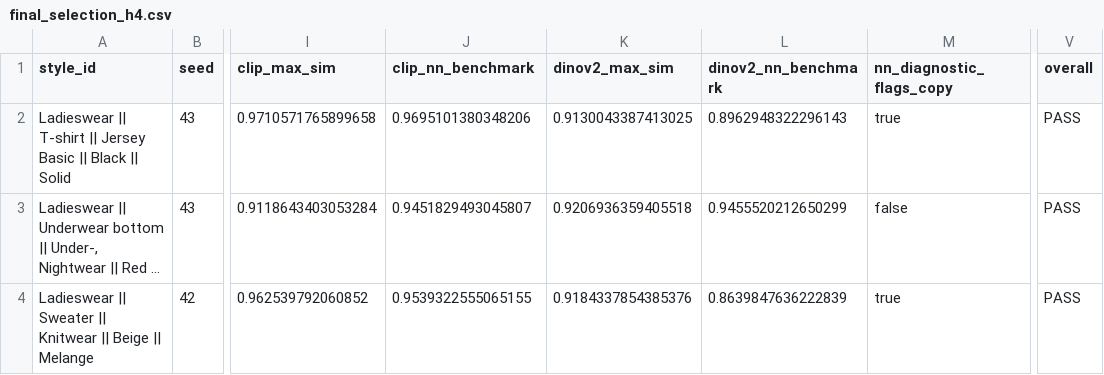
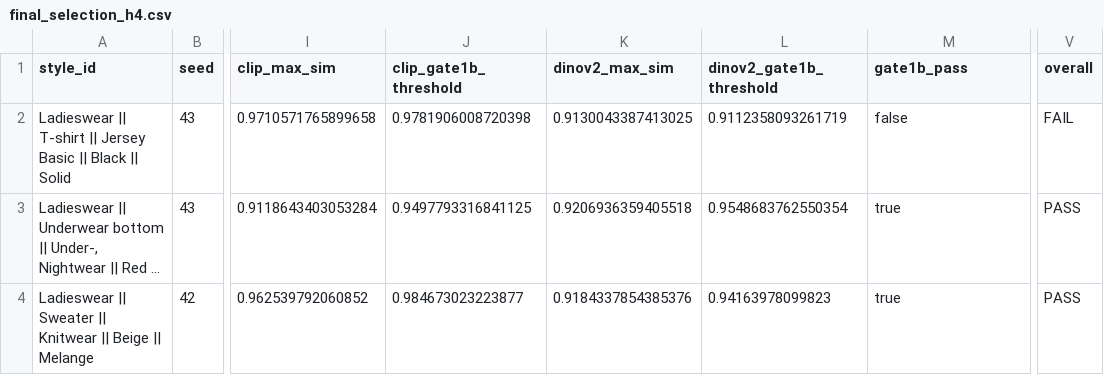
Before and after one commit to gaurav-gandhi-2411/next-season-styles, a CSV file: reports/tables/final_selection_h4.csv, drawn as a sheet; only a part is shown, gaps mark what is left out; long unchanged cells end in …; the diff names each change by its address in the sheet, - before the commit and + after, or states it on an @@ line.

Commit message:
feat(eval): label-shuffle leakage control (K1) and calibrated nearest-reference Gate 1b (K2)
K1: forward target permuted across styles within each origin, L2 model retrained
on shuffled labels through the committed expanding-window path (same locked
config, same 12 test origins), scored against TRUE test labels. 3 seeds: 0 hits
in 108 picks (Hit@3-in-top20 0.000 vs random floor 0.004, Spearman -0.012, NDCG@10
0.396 vs floor 0.398). The unshuffled positive control through the same scratch
path reproduces the committed 0.722 / 0.500 / 0.803 / 0.900 exactly. Writes only
reports/tables/label_shuffle_control.csv; no committed model or table touched.

K2: the clone control showed Gate 1 (mean over references) passes an exact copy.
Gate 1b = p90 of the real-article nearest-sibling similarity (leave-one-out, per
style and space), through the same within_style_novelty_pass. Declared before
scoring: the clone must fail (it does, in all 3 styles) and thresholds are not
adjusted after seeing the finals. Finals: underwear PASS, sweater PASS, T-shirt
FAIL on DINOv2 (0.913 vs 0.911; CLIP passes). With n=4-6 the p90 equals the max
real nearest-sibling value (mutual-NN pairs); recorded in SKILL.md.

evidence_chain.png and final_selection_h4.csv now include Gate 1b; the T-shirt
verdict changes from PASS to FAIL.

```diff
--- a/reports/tables/final_selection_h4.csv
+++ b/reports/tables/final_selection_h4.csv
-J1: clip_nn_benchmark
+J1: clip_gate1b_threshold
-L1: dinov2_nn_benchmark
+L1: dinov2_gate1b_threshold
-M1: nn_diagnostic_flags_copy
+M1: gate1b_pass
-J2 (clip_gate1b_threshold): 0.9695101380348206
+J2 (clip_gate1b_threshold): 0.9781906008720398
-L2 (dinov2_gate1b_threshold): 0.8962948322296143
+L2 (dinov2_gate1b_threshold): 0.9112358093261719
-M2 (gate1b_pass): true
+M2 (gate1b_pass): false
-V2 (overall): PASS
+V2 (overall): FAIL
-J3 (clip_gate1b_threshold): 0.9451829493045807
+J3 (clip_gate1b_threshold): 0.9497793316841125
-L3 (dinov2_gate1b_threshold): 0.9455520212650299
+L3 (dinov2_gate1b_threshold): 0.9548683762550354
-M3 (gate1b_pass): false
+M3 (gate1b_pass): true
-J4 (clip_gate1b_threshold): 0.9539322555065155
+J4 (clip_gate1b_threshold): 0.984673023223877
-L4 (dinov2_gate1b_threshold): 0.8639847636222839
+L4 (dinov2_gate1b_threshold): 0.94163978099823
```
Also changed, not shown: 9 other files.
